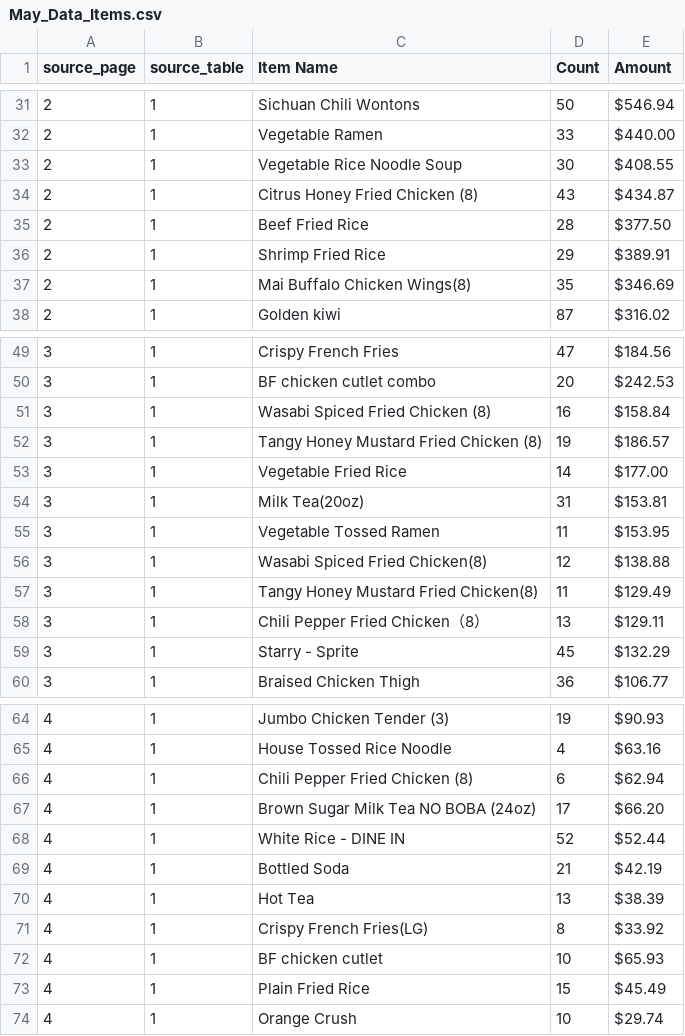
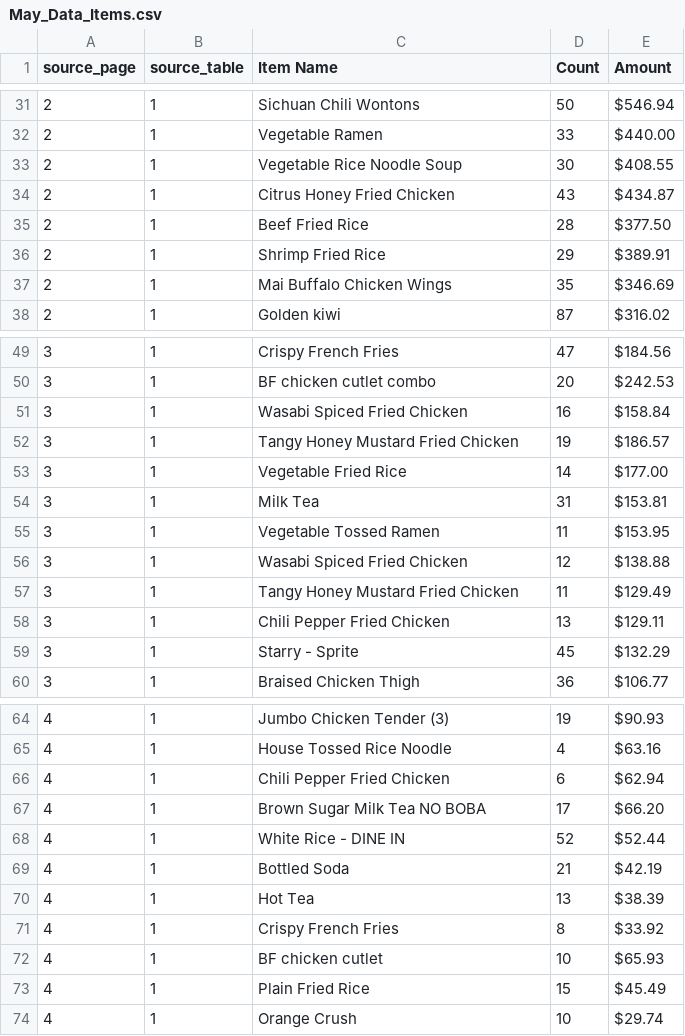
Before and after one commit to AngelaYue2006/TAMUDatathon2025, a CSV file: mai-shen-yun-main/May/May_Data_Items.csv, drawn as a sheet; only a part is shown, gaps mark what is left out; the diff covers the shown part only.

```diff
--- a/mai-shen-yun-main/May/May_Data_Items.csv
+++ b/mai-shen-yun-main/May/May_Data_Items.csv
@@ -33,6 +33,6 @@
 2,1,Vegetable Rice Noodle Soup,30,$408.55
-2,1,Citrus Honey Fried Chicken  (8),43,$434.87
+2,1,Citrus Honey Fried Chicken,43,$434.87
 2,1,Beef Fried Rice,28,$377.50
 2,1,Shrimp Fried Rice,29,$389.91
-2,1,Mai Buffalo Chicken Wings(8),35,$346.69
+2,1,Mai Buffalo Chicken Wings,35,$346.69
 2,1,Golden kiwi,87,$316.02
@@ -50,10 +50,10 @@
 3,1,BF chicken cutlet combo,20,$242.53
-3,1,Wasabi Spiced Fried Chicken (8),16,$158.84
-3,1,Tangy Honey Mustard Fried Chicken (8),19,$186.57
+3,1,Wasabi Spiced Fried Chicken,16,$158.84
+3,1,Tangy Honey Mustard Fried Chicken,19,$186.57
 3,1,Vegetable Fried Rice,14,$177.00
-3,1,Milk Tea(20oz),31,$153.81
+3,1,Milk Tea,31,$153.81
 3,1,Vegetable Tossed Ramen,11,$153.95
-3,1,Wasabi Spiced Fried Chicken(8),12,$138.88
-3,1,Tangy Honey Mustard Fried Chicken(8),11,$129.49
-3,1,Chili Pepper Fried Chicken（8）,13,$129.11
+3,1,Wasabi Spiced Fried Chicken,12,$138.88
+3,1,Tangy Honey Mustard Fried Chicken,11,$129.49
+3,1,Chili Pepper Fried Chicken,13,$129.11
 3,1,Starry - Sprite,45,$132.29
@@ -65,4 +65,4 @@
 4,1,House Tossed Rice Noodle,4,$63.16
-4,1,Chili Pepper Fried Chicken (8),6,$62.94
-4,1,Brown Sugar Milk Tea NO BOBA (24oz),17,$66.20
+4,1,Chili Pepper Fried Chicken,6,$62.94
+4,1,Brown Sugar Milk Tea NO BOBA,17,$66.20
 4,1,White Rice - DINE IN,52,$52.44
@@ -70,3 +70,3 @@
 4,1,Hot Tea,13,$38.39
-4,1,Crispy French Fries(LG),8,$33.92
+4,1,Crispy French Fries,8,$33.92
 4,1,BF chicken cutlet,10,$65.93
```
Also changed, not shown: 1 edited cell elsewhere in this file, mai-shen-yun-main/August/August_Data_Items.csv, mai-shen-yun-main/July/July_Data_Items.csv, 2 other files.
